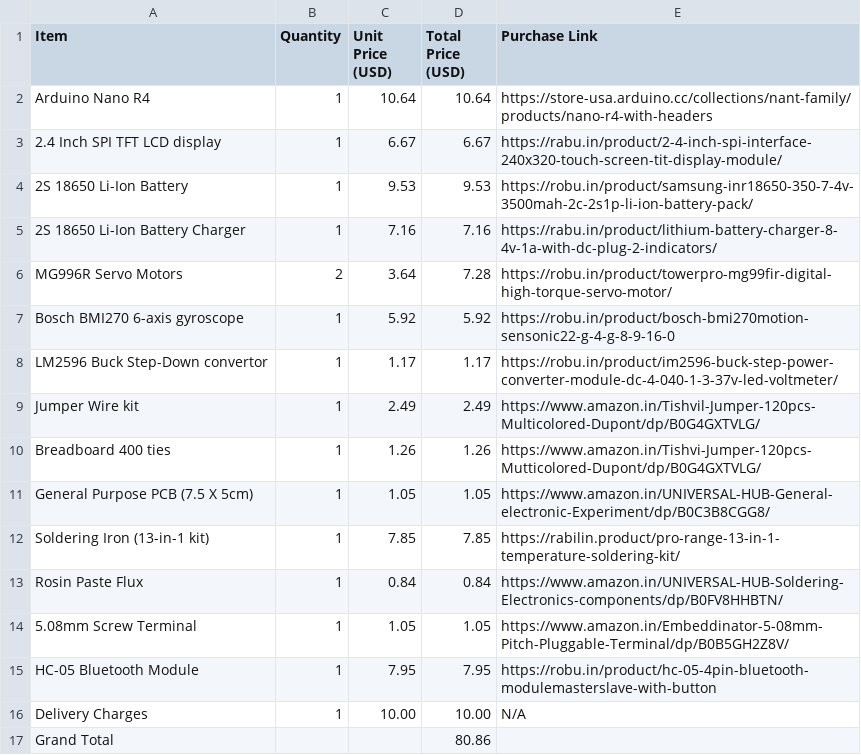
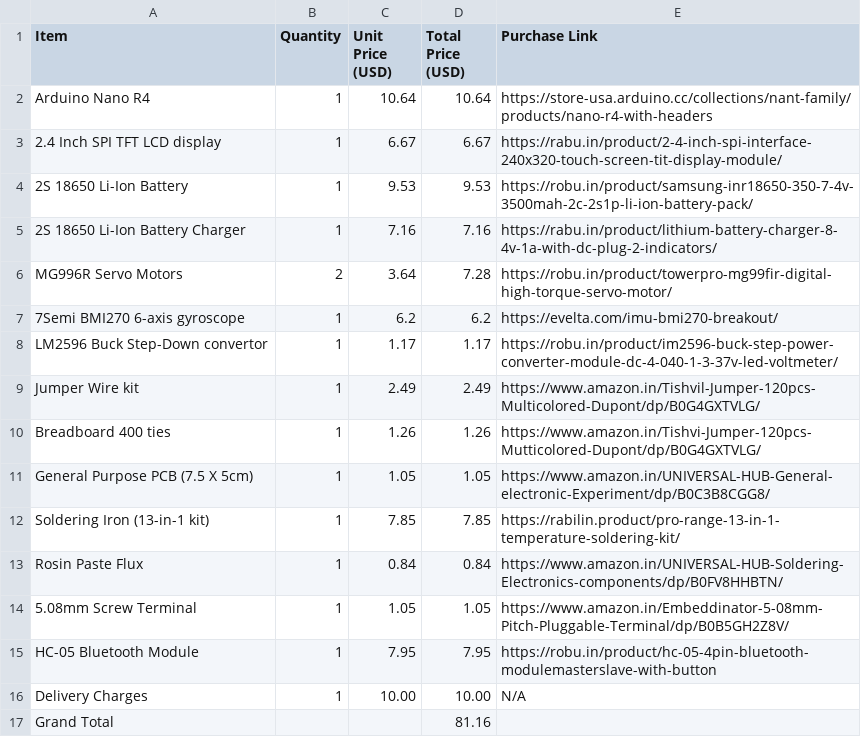
Before and after one commit to MohdAltaaf/TARS, a CSV file: BOM.csv, drawn as a sheet.

Commit message:
Modify BOM.csv with updated items and prices
Updated item details and prices in BOM.csv, including a new gyroscope and corrected total price.

```diff
--- a/BOM.csv
+++ b/BOM.csv
@@ -6,3 +6,3 @@ Arduino Nano R4,1,10.64,10.64,https://store-usa.arduino.cc/collections/nant-fami
 MG996R Servo Motors,2,3.64,7.28,https://robu.in/product/towerpro-mg99fir-digital-high-torque-servo-motor/
-Bosch BMI270 6-axis gyroscope,1,5.92,5.92,https://robu.in/product/bosch-bmi270motion-sensonic22-g-4-g-8-9-16-0
+7Semi BMI270 6-axis gyroscope,1,6.2,6.2,https://evelta.com/imu-bmi270-breakout/
 LM2596 Buck Step-Down convertor,1,1.17,1.17,https://robu.in/product/im2596-buck-step-power-converter-module-dc-4-040-1-3-37v-led-voltmeter/
@@ -16,2 +16,2 @@ HC-05 Bluetooth Module,1,7.95,7.95,https://robu.in/product/hc-05-4pin-bluetooth-
 Delivery Charges,1,10.00,10.00,N/A
-Grand Total,,,80.86,
+Grand Total,,,81.16,
```
